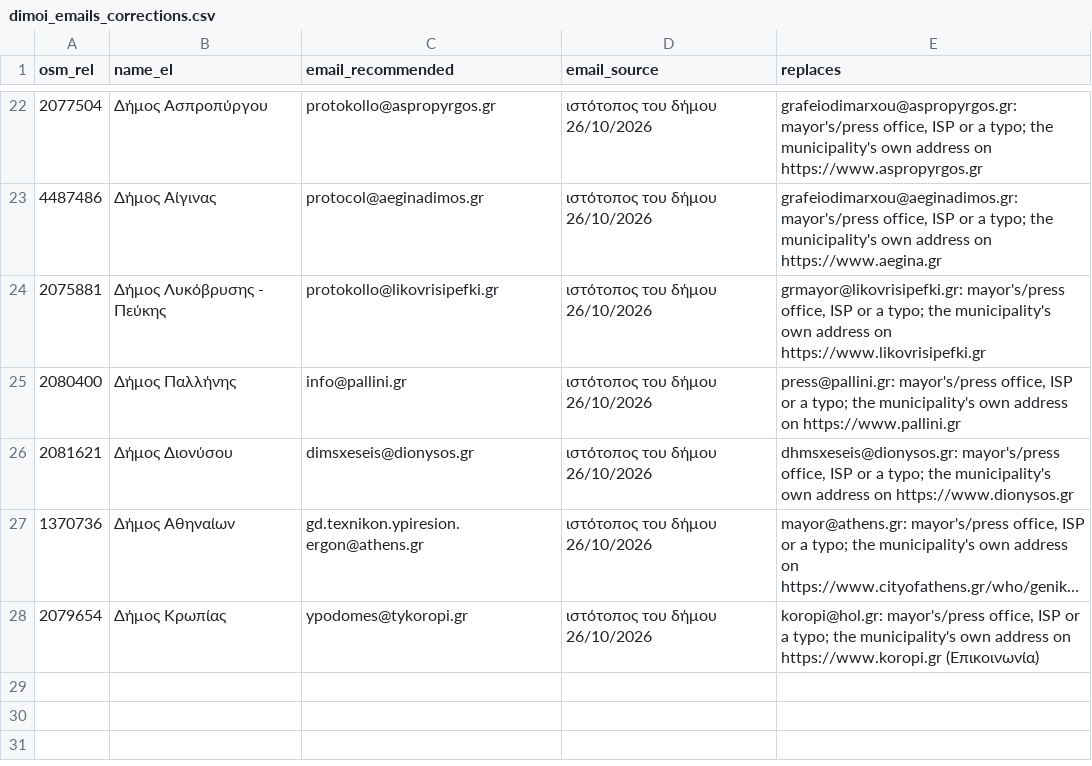
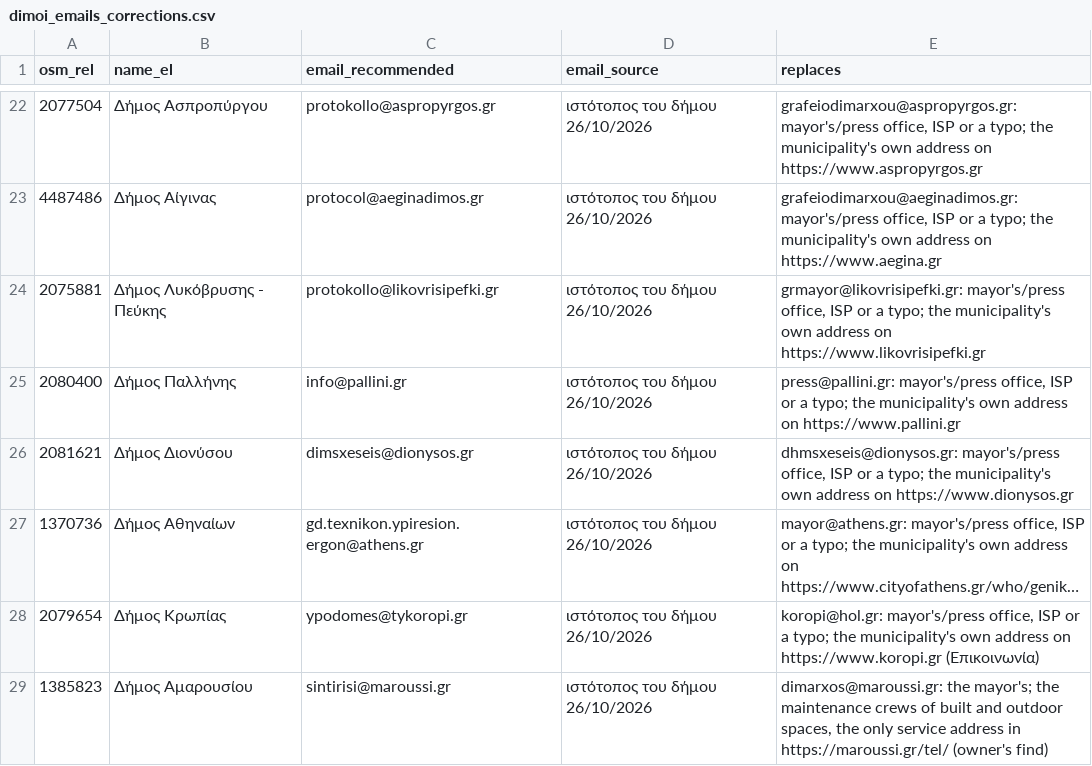
Before and after one commit to VitalData-Services/fixmystreet, a CSV file: data/greece/dimoi_emails_corrections.csv, drawn as a sheet; only a part is shown, gaps mark what is left out; long unchanged cells end in …; the diff names each change by its address in the sheet, - before the commit and + after, or states it on an @@ line.

```diff
--- a/data/greece/dimoi_emails_corrections.csv
+++ b/data/greece/dimoi_emails_corrections.csv
+row 29: 1385823 | Δήμος Αμαρουσίου | sintirisi@maroussi.gr | ιστότοπος του δήμου 26/10/2026 | dimarxos@maroussi.gr: the mayor's; the maintenance crews of built and outdoor spaces, the only service address in https://maroussi.gr/tel/ (owner's find)
```
Also changed, not shown: 2 other files.
